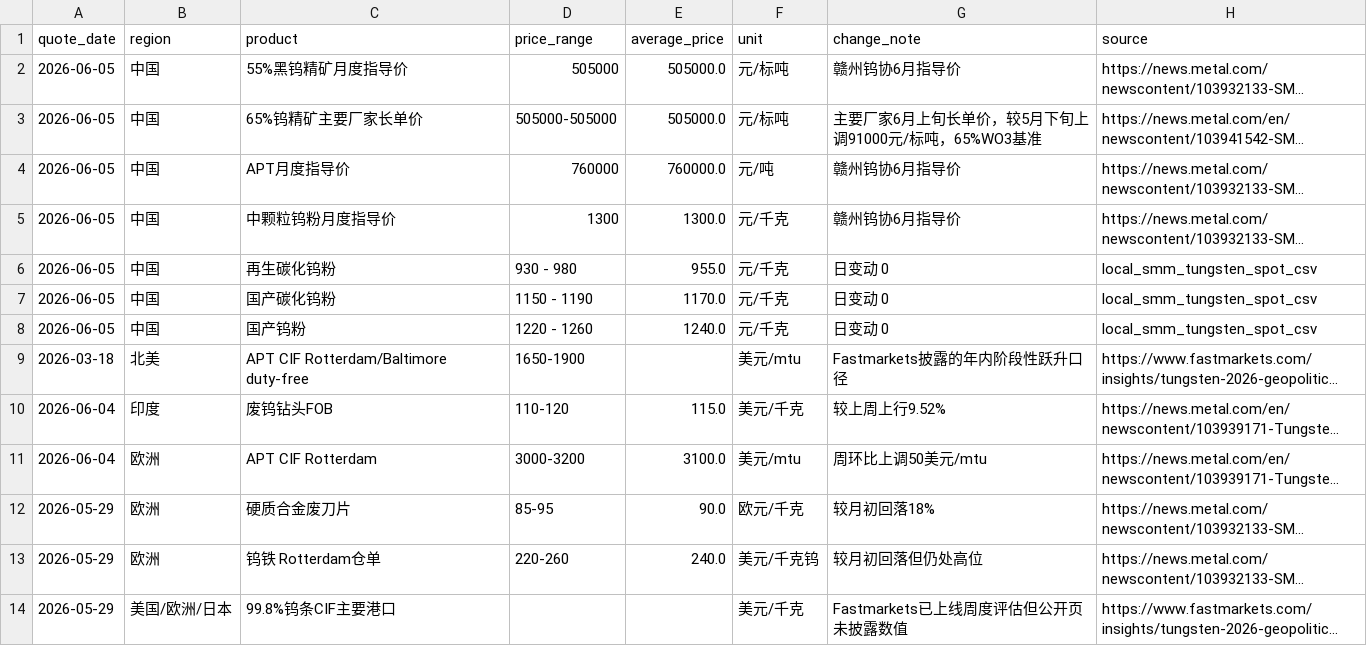
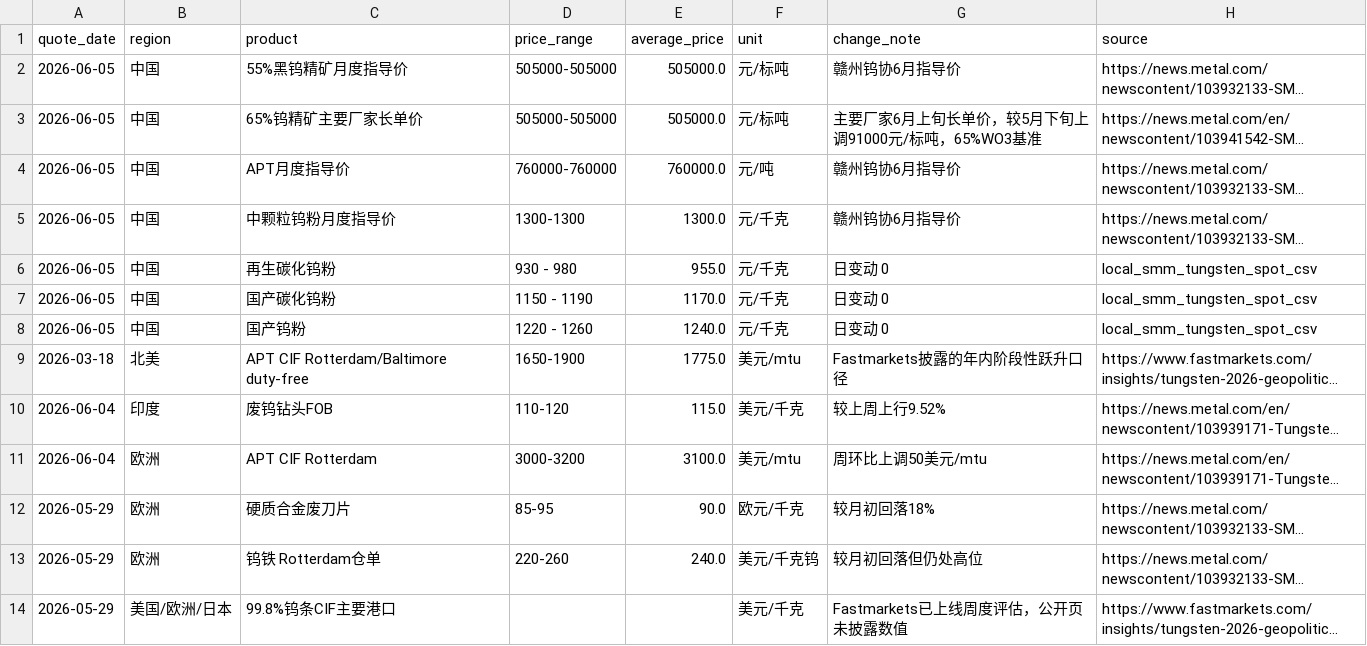
Before and after one commit to unclejeremy728/jeremy, a CSV file: tungsten/tungsten_regional_price_snapshot.csv, drawn as a sheet; long unchanged cells end in …; the diff names each change by its address in the sheet, - before the commit and + after, or states it on an @@ line.

```diff
--- a/tungsten/tungsten_regional_price_snapshot.csv
+++ b/tungsten/tungsten_regional_price_snapshot.csv
-D2 (price_range): 505000
+D2 (price_range): 505000-505000
-D4 (price_range): 760000
+D4 (price_range): 760000-760000
-D5 (price_range): 1300
+D5 (price_range): 1300-1300
-E9 (average_price): (empty)
+E9 (average_price): 1775.0
-G14 (change_note): Fastmarkets已上线周度评估但公开页未披露数值
+G14 (change_note): Fastmarkets已上线周度评估，公开页未披露数值
```
Also changed, not shown: 2 other files.
